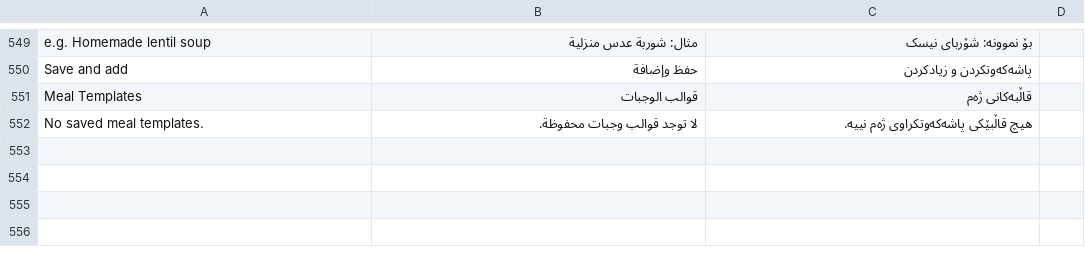
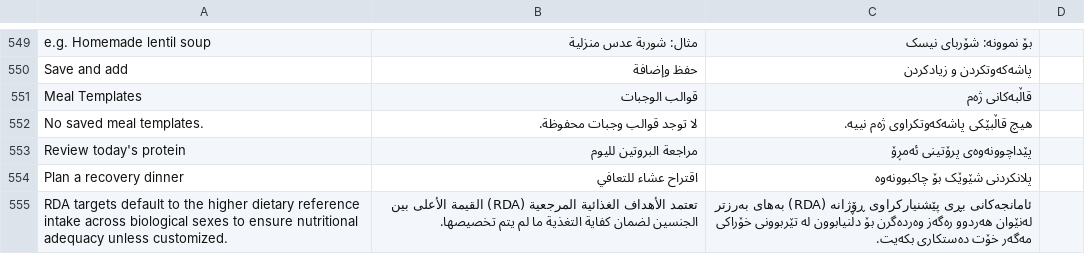
Before and after one commit to sahand-git/fit_track_v4, a CSV file: docs/localization-review.csv, drawn as a sheet; only a part is shown, gaps mark what is left out.

Commit message:
feat(ui): screen-by-screen editorial ledger polish, touch targets, safe areas, animations, and nutrition precision

```diff
--- a/docs/localization-review.csv
+++ b/docs/localization-review.csv
@@ -552 +552,4 @@
 "No saved meal templates.","لا توجد قوالب وجبات محفوظة.","هیچ قاڵبێکی پاشەکەوتکراوی ژەم نییە.",""
+"Review today's protein","مراجعة البروتين لليوم","پێداچوونەوەی پرۆتینی ئەمڕۆ",""
+"Plan a recovery dinner","اقتراح عشاء للتعافي","پلانکردنی شێوێک بۆ چاکبوونەوە",""
+"RDA targets default to the higher dietary reference intake across biological sexes to ensure nutritional adequacy unless customized.","تعتمد الأهداف الغذائية المرجعية (RDA) القيمة الأعلى بين الجنسين لضمان كفاية التغذية ما لم يتم تخصيصها.","ئامانجەکانی بڕی پێشنیارکراوی ڕۆژانە (RDA) بەهای بەرزتر لەنێوان هەردوو رەگەز وەردەگرن بۆ دڵنیابوون لە تێربوونی خۆراکی مەگەر خۆت دەستکاری بکەیت.",""
```
Also changed, not shown: 12 other files.
